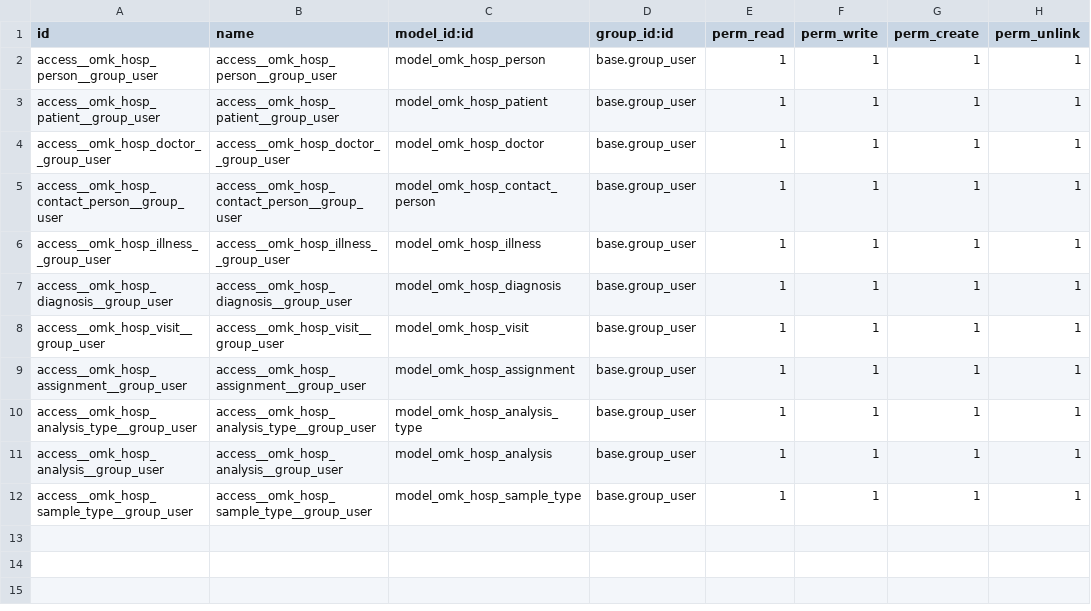
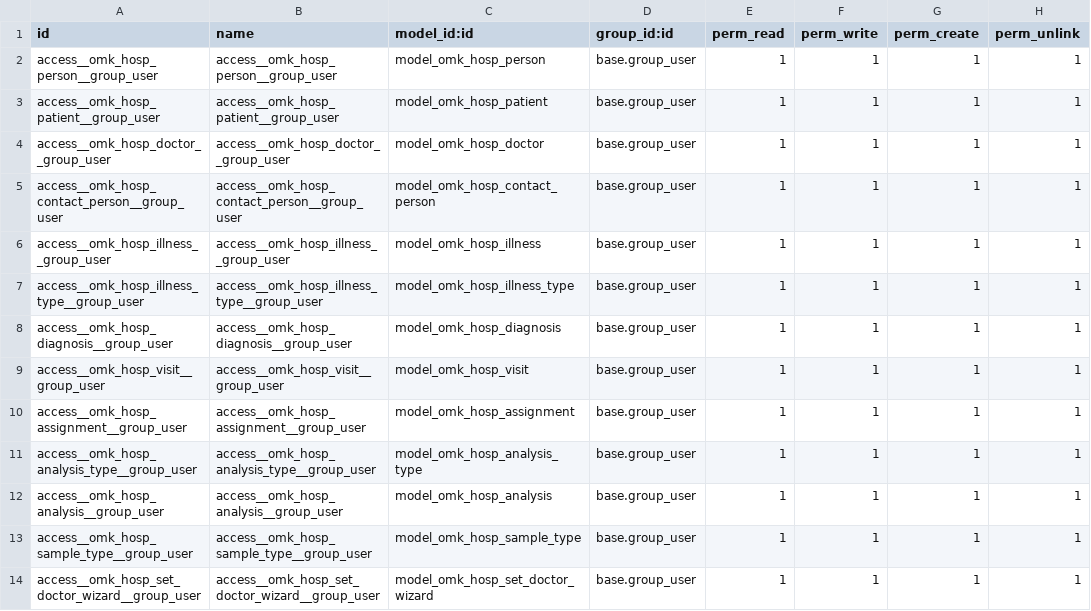
Before and after one commit to omkravets/odoo-school, a CSV file: hr_hospital/security/ir.model.access.csv, drawn as a sheet; the diff names each change by its address in the sheet, - before the commit and + after, or states it on an @@ line.

Commit message:
[ADD]hr_hospital: add some fields, views, search and functions

```diff
--- a/hr_hospital/security/ir.model.access.csv
+++ b/hr_hospital/security/ir.model.access.csv
+row 7: access__omk_hosp_illness_type__group_user | access__omk_hosp_illness_type__group_user | model_omk_hosp_illness_type | base.group_user | 1 | 1 | 1 | 1
+row 14: access__omk_hosp_set_doctor_wizard__group_user | access__omk_hosp_set_doctor_wizard__group_user | model_omk_hosp_set_doctor_wizard | base.group_user | 1 | 1 | 1 | 1
```
Also changed, not shown: 21 other files.
